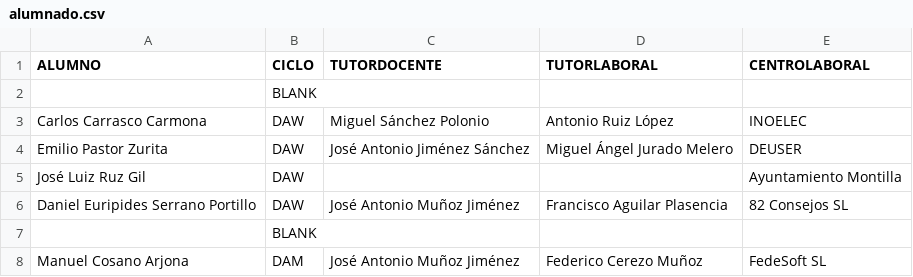
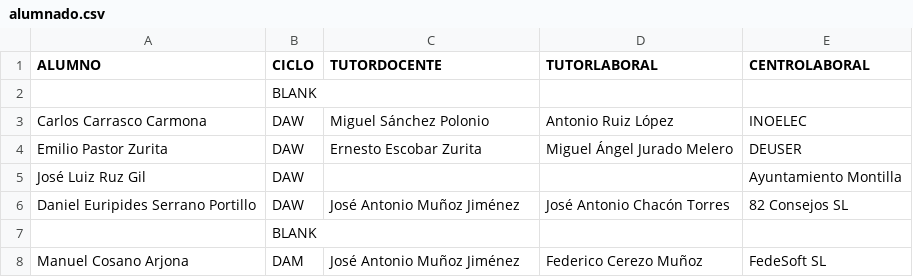
Before and after one commit to jamj2000/semana-fct, a CSV file: assets/alumnado.csv, drawn as a sheet.

Commit message:
Update alumnado.csv

```diff
--- a/assets/alumnado.csv
+++ b/assets/alumnado.csv
@@ -3,5 +3,5 @@ ALUMNO,CICLO,TUTORDOCENTE,TUTORLABORAL,CENTROLABORAL
 Carlos Carrasco Carmona,DAW,Miguel Sánchez Polonio,Antonio Ruiz López,INOELEC
-Emilio Pastor Zurita,DAW,José Antonio Jiménez Sánchez,Miguel Ángel Jurado Melero,DEUSER
+Emilio Pastor Zurita,DAW,Ernesto Escobar Zurita,Miguel Ángel Jurado Melero,DEUSER
 José Luiz Ruz Gil,DAW,,,Ayuntamiento Montilla
-Daniel Euripides Serrano Portillo,DAW,José Antonio Muñoz Jiménez,Francisco Aguilar Plasencia,82 Consejos SL
+Daniel Euripides Serrano Portillo,DAW,José Antonio Muñoz Jiménez,José Antonio Chacón Torres,82 Consejos SL
 ,BLANK,,,
```
